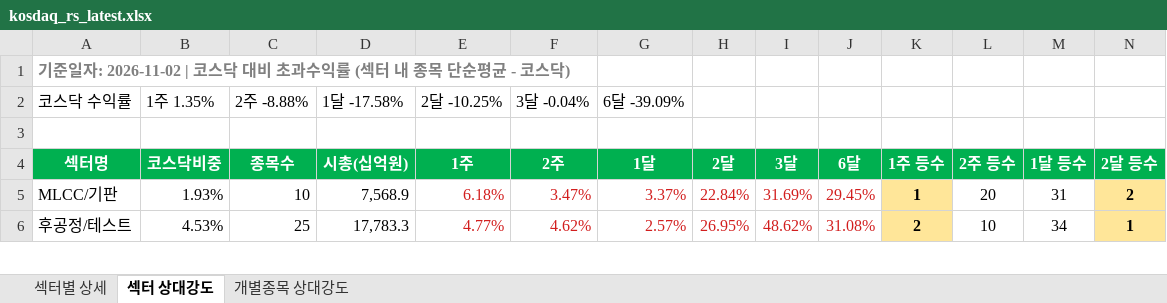
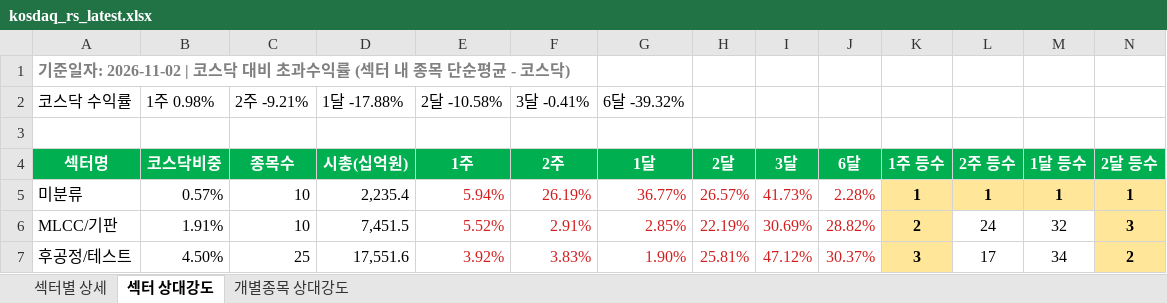
Before and after one commit to Min-guk123/Min-guk, an Excel workbook: docs/downloads/kosdaq_rs_latest.xlsx, sheet 섹터 상대강도, drawn as a sheet; only a part is shown; values as stored, in another font and other column widths than the file's, no borders; addresses are those after the commit; rows hold the shown columns only; the diff covers the shown part only; the diff names each change by its address in the sheet, - before the commit and + after, or states it on an @@ line.

```diff
--- a/docs/downloads/kosdaq_rs_latest.xlsx (sheet 섹터 상대강도)
+++ b/docs/downloads/kosdaq_rs_latest.xlsx (sheet 섹터 상대강도)
-B2 (코스닥비중): 1주 1.35%
+B2 (코스닥비중): 1주 0.98%
-C2 (종목수): 2주 -8.88%
+C2 (종목수): 2주 -9.21%
-D2 (시총(십억원)): 1달 -17.58%
+D2 (시총(십억원)): 1달 -17.88%
-E2 (1주): 2달 -10.25%
+E2 (1주): 2달 -10.58%
-F2 (2주): 3달 -0.04%
+F2 (2주): 3달 -0.41%
-G2 (1달): 6달 -39.09%
+G2 (1달): 6달 -39.32%
+row 5: 미분류 | 0.57% | 10 | 2,235.4 | 5.94% | 26.19% | 36.77% | 26.57% | 41.73% | 2.28% | 1 | 1 | 1 | 1
-B6 (코스닥비중): 1.93%
+B6 (코스닥비중): 1.91%
-D6 (시총(십억원)): 7,568.9
+D6 (시총(십억원)): 7,451.5
-E6 (1주): 6.18%
+E6 (1주): 5.52%
-F6 (2주): 3.47%
+F6 (2주): 2.91%
-G6 (1달): 3.37%
+G6 (1달): 2.85%
-H6 (2달): 22.84%
+H6 (2달): 22.19%
-I6 (3달): 31.69%
+I6 (3달): 30.69%
-J6 (6달): 29.45%
+J6 (6달): 28.82%
-K6 (1주 등수): 1
+K6 (1주 등수): 2
-L6 (2주 등수): 20
+L6 (2주 등수): 24
-M6 (1달 등수): 31
+M6 (1달 등수): 32
-N6 (2달 등수): 2
+N6 (2달 등수): 3
-B7 (코스닥비중): 4.53%
+B7 (코스닥비중): 4.50%
-D7 (시총(십억원)): 17,783.3
+D7 (시총(십억원)): 17,551.6
-E7 (1주): 4.77%
+E7 (1주): 3.92%
-F7 (2주): 4.62%
+F7 (2주): 3.83%
-G7 (1달): 2.57%
+G7 (1달): 1.90%
-H7 (2달): 26.95%
+H7 (2달): 25.81%
-I7 (3달): 48.62%
+I7 (3달): 47.12%
-J7 (6달): 31.08%
+J7 (6달): 30.37%
-K7 (1주 등수): 2
+K7 (1주 등수): 3
-L7 (2주 등수): 10
+L7 (2주 등수): 17
-N7 (2달 등수): 1
+N7 (2달 등수): 2
```
Also changed, not shown: 16 added rows, 17 removed rows, 243 edited cells and cell formats elsewhere in this sheet, sheet 개별종목 상대강도, sheet 섹터별 상세, 9 other files.
